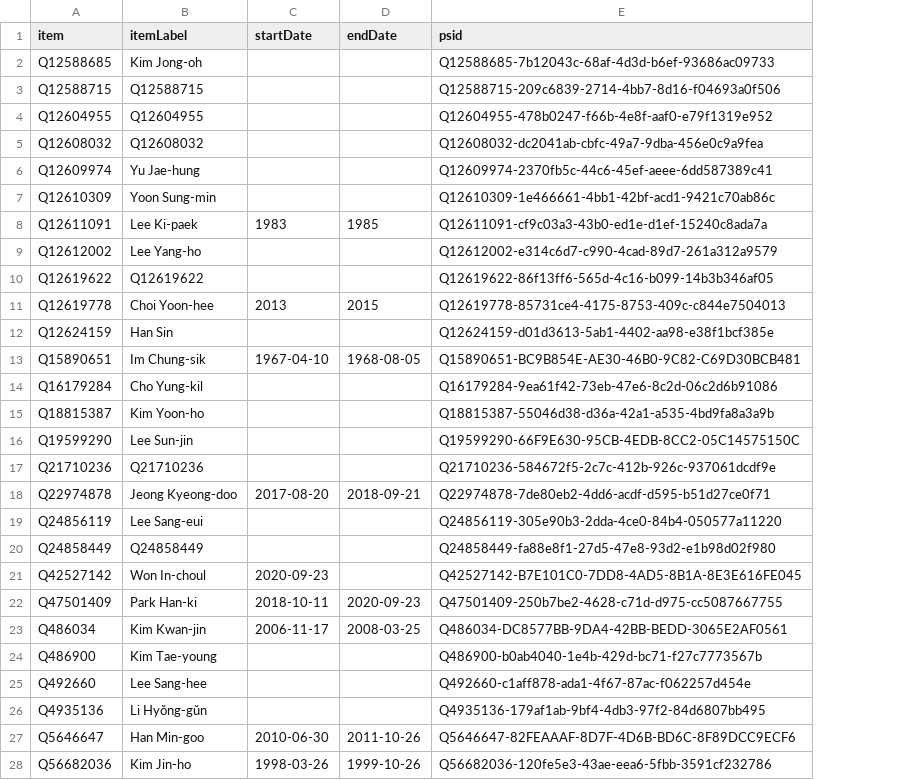
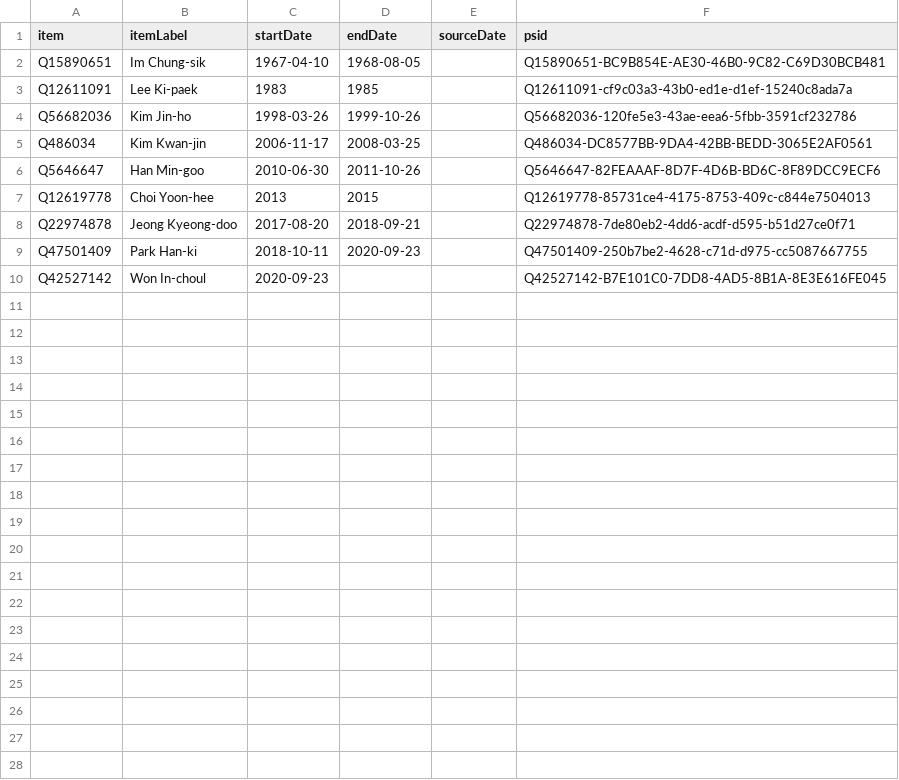
Before and after one commit to every-politician-scrapers/south-korea-ministers, a CSV file: sources/cogs-enwiki/wikidata.csv, drawn as a sheet; only a part is shown; removed rows and columns are numbered as before the commit, all else as after; the diff covers the shown part only; the diff names each change by its address in the sheet, - before the commit and + after, or states it on an @@ line.

```diff
--- a/sources/cogs-enwiki/wikidata.csv
+++ b/sources/cogs-enwiki/wikidata.csv
+column E (sourceDate), empty
-row 2: Q12588685 | Kim Jong-oh |  |  | Q12588685-7b12043c-68af-4d3d-b6ef-93686ac09733
-row 3: Q12588715 | Q12588715 |  |  | Q12588715-209c6839-2714-4bb7-8d16-f04693a0f506
-row 4: Q12604955 | Q12604955 |  |  | Q12604955-478b0247-f66b-4e8f-aaf0-e79f1319e952
-row 5: Q12608032 | Q12608032 |  |  | Q12608032-dc2041ab-cbfc-49a7-9dba-456e0c9a9fea
-row 6: Q12609974 | Yu Jae-hung |  |  | Q12609974-2370fb5c-44c6-45ef-aeee-6dd587389c41
-row 7: Q12610309 | Yoon Sung-min |  |  | Q12610309-1e466661-4bb1-42bf-acd1-9421c70ab86c
@@ row 13 moved to row 2: Q15890651 @@
-row 9: Q12612002 | Lee Yang-ho |  |  | Q12612002-e314c6d7-c990-4cad-89d7-261a312a9579
-row 10: Q12619622 | Q12619622 |  |  | Q12619622-86f13ff6-565d-4c16-b099-14b3b346af05
@@ row 28 moved to row 4: Q56682036 @@
@@ row 23 moved to row 5: Q486034 @@
@@ row 27 moved to row 6: Q5646647 @@
-row 12: Q12624159 | Han Sin |  |  | Q12624159-d01d3613-5ab1-4402-aa98-e38f1bcf385e
-row 14: Q16179284 | Cho Yung-kil |  |  | Q16179284-9ea61f42-73eb-47e6-8c2d-06c2d6b91086
-row 15: Q18815387 | Kim Yoon-ho |  |  | Q18815387-55046d38-d36a-42a1-a535-4bd9fa8a3a9b
-row 16: Q19599290 | Lee Sun-jin |  |  | Q19599290-66F9E630-95CB-4EDB-8CC2-05C14575150C
-row 17: Q21710236 | Q21710236 |  |  | Q21710236-584672f5-2c7c-412b-926c-937061dcdf9e
-row 19: Q24856119 | Lee Sang-eui |  |  | Q24856119-305e90b3-2dda-4ce0-84b4-050577a11220
-row 20: Q24858449 | Q24858449 |  |  | Q24858449-fa88e8f1-27d5-47e8-93d2-e1b98d02f980
@@ row 22 moved to row 9: Q47501409 @@
-row 24: Q486900 | Kim Tae-young |  |  | Q486900-b0ab4040-1e4b-429d-bc71-f27c7773567b
-row 25: Q492660 | Lee Sang-hee |  |  | Q492660-c1aff878-ada1-4f67-87ac-f062257d454e
-row 26: Q4935136 | Li Hyŏng-gŭn |  |  | Q4935136-179af1ab-9bf4-4db3-97f2-84d6807bb495
```
Also changed, not shown: 3 removed rows elsewhere in this file, sources/cogs-enwiki/diff.csv, 4 other files.
